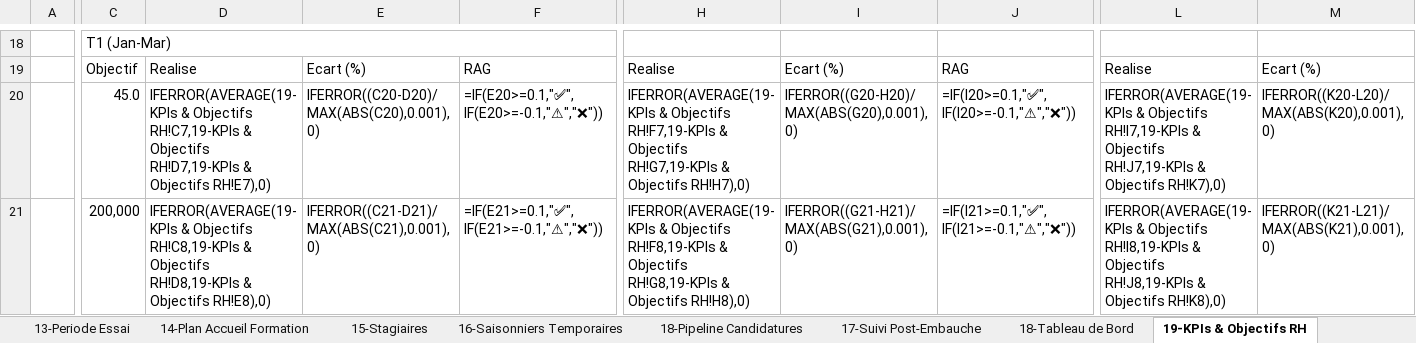
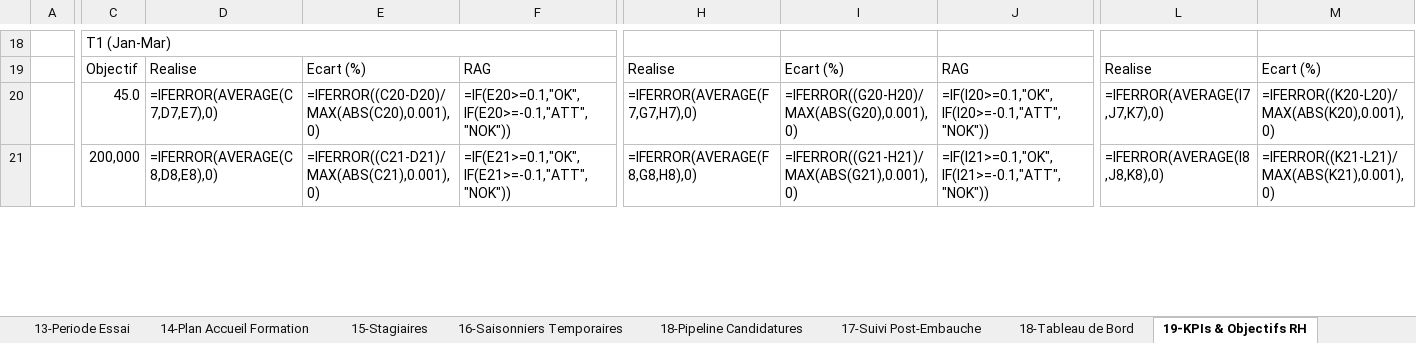
Before and after one commit to georgyfr/Admina_RH, an Excel workbook: download/Domaine1_Recrutement_Candidats_KPIs.xlsx, sheet 19-KPIs & Objectifs RH, drawn as a sheet; only a part is shown, gaps mark what is left out; values as stored, in another font and other column widths than the file's, no cell formats; formulas without a stored value are shown as written; conditional formats not drawn; the diff covers the shown part only; the diff names each change by its address in the sheet, - before the commit and + after, or states it on an @@ line.

```diff
--- a/download/Domaine1_Recrutement_Candidats_KPIs.xlsx (sheet 19-KPIs & Objectifs RH)
+++ b/download/Domaine1_Recrutement_Candidats_KPIs.xlsx (sheet 19-KPIs & Objectifs RH)
-D20: IFERROR(AVERAGE(19-KPIs & Objectifs RH!C7,19-KPIs & Objectifs RH!D7,19-KPIs & Objectifs RH!E7),0)
+D20: =IFERROR(AVERAGE(C7,D7,E7),0)
-E20: IFERROR((C20-D20)/MAX(ABS(C20),0.001),0)
+E20: =IFERROR((C20-D20)/MAX(ABS(C20),0.001),0)
-F20: =IF(E20>=0.1,"✅",IF(E20>=-0.1,"⚠","❌"))
+F20: =IF(E20>=0.1,"OK",IF(E20>=-0.1,"ATT","NOK"))
-H20: IFERROR(AVERAGE(19-KPIs & Objectifs RH!F7,19-KPIs & Objectifs RH!G7,19-KPIs & Objectifs RH!H7),0)
+H20: =IFERROR(AVERAGE(F7,G7,H7),0)
-I20: IFERROR((G20-H20)/MAX(ABS(G20),0.001),0)
+I20: =IFERROR((G20-H20)/MAX(ABS(G20),0.001),0)
-J20: =IF(I20>=0.1,"✅",IF(I20>=-0.1,"⚠","❌"))
+J20: =IF(I20>=0.1,"OK",IF(I20>=-0.1,"ATT","NOK"))
-L20: IFERROR(AVERAGE(19-KPIs & Objectifs RH!I7,19-KPIs & Objectifs RH!J7,19-KPIs & Objectifs RH!K7),0)
+L20: =IFERROR(AVERAGE(I7,J7,K7),0)
-M20: IFERROR((K20-L20)/MAX(ABS(K20),0.001),0)
+M20: =IFERROR((K20-L20)/MAX(ABS(K20),0.001),0)
-D21: IFERROR(AVERAGE(19-KPIs & Objectifs RH!C8,19-KPIs & Objectifs RH!D8,19-KPIs & Objectifs RH!E8),0)
+D21: =IFERROR(AVERAGE(C8,D8,E8),0)
-E21: IFERROR((C21-D21)/MAX(ABS(C21),0.001),0)
+E21: =IFERROR((C21-D21)/MAX(ABS(C21),0.001),0)
-F21: =IF(E21>=0.1,"✅",IF(E21>=-0.1,"⚠","❌"))
+F21: =IF(E21>=0.1,"OK",IF(E21>=-0.1,"ATT","NOK"))
-H21: IFERROR(AVERAGE(19-KPIs & Objectifs RH!F8,19-KPIs & Objectifs RH!G8,19-KPIs & Objectifs RH!H8),0)
+H21: =IFERROR(AVERAGE(F8,G8,H8),0)
-I21: IFERROR((G21-H21)/MAX(ABS(G21),0.001),0)
+I21: =IFERROR((G21-H21)/MAX(ABS(G21),0.001),0)
-J21: =IF(I21>=0.1,"✅",IF(I21>=-0.1,"⚠","❌"))
+J21: =IF(I21>=0.1,"OK",IF(I21>=-0.1,"ATT","NOK"))
-L21: IFERROR(AVERAGE(19-KPIs & Objectifs RH!I8,19-KPIs & Objectifs RH!J8,19-KPIs & Objectifs RH!K8),0)
+L21: =IFERROR(AVERAGE(I8,J8,K8),0)
-M21: IFERROR((K21-L21)/MAX(ABS(K21),0.001),0)
+M21: =IFERROR((K21-L21)/MAX(ABS(K21),0.001),0)
```
Also changed, not shown: 3 added rows, 3 removed rows, 193 edited cells and merged cells elsewhere in this sheet, cell formats, 4 other files.
